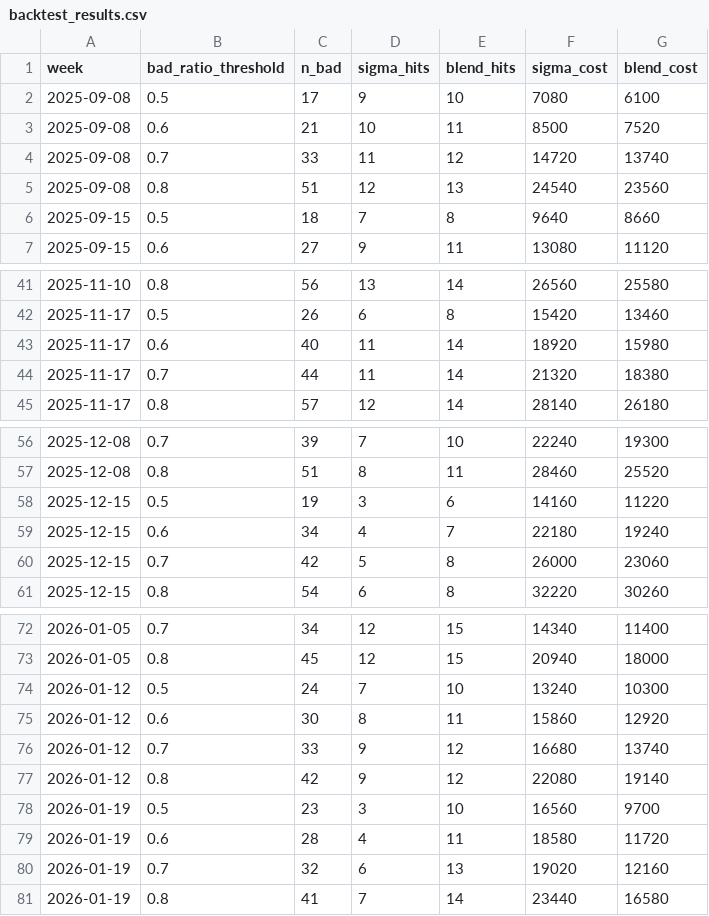
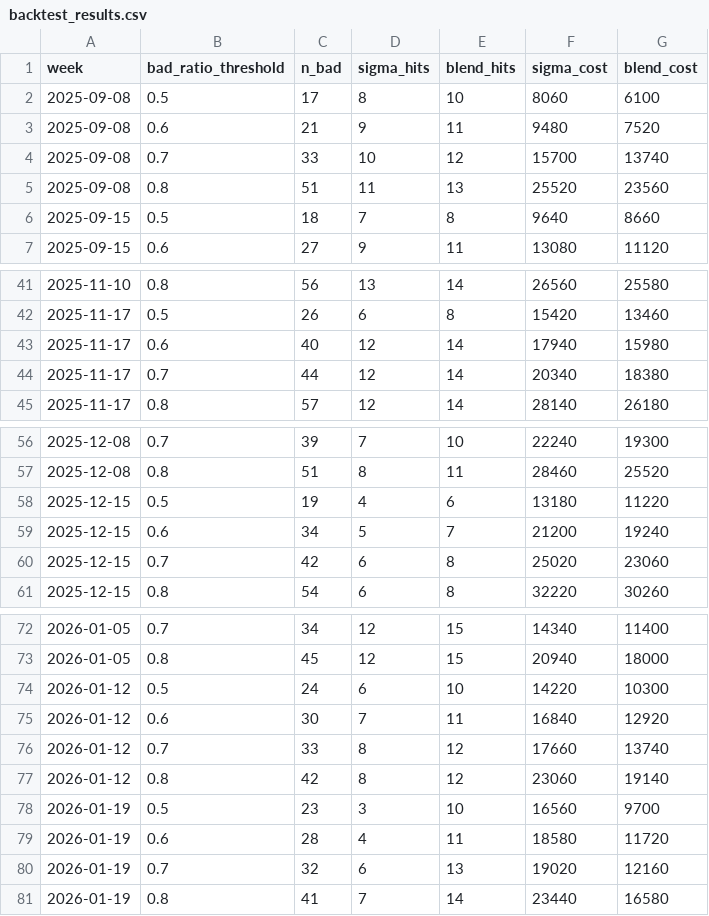
Before and after one commit to MADDYMADOX/LPDG, a CSV file: scripts/backtest_results.csv, drawn as a sheet; only a part is shown, gaps mark what is left out.

```diff
--- a/scripts/backtest_results.csv
+++ b/scripts/backtest_results.csv
@@ -1,6 +1,6 @@
 week,bad_ratio_threshold,n_bad,sigma_hits,blend_hits,sigma_cost,blend_cost
-2025-09-08,0.5,17,9,10,7080,6100
-2025-09-08,0.6,21,10,11,8500,7520
-2025-09-08,0.7,33,11,12,14720,13740
-2025-09-08,0.8,51,12,13,24540,23560
+2025-09-08,0.5,17,8,10,8060,6100
+2025-09-08,0.6,21,9,11,9480,7520
+2025-09-08,0.7,33,10,12,15700,13740
+2025-09-08,0.8,51,11,13,25520,23560
 2025-09-15,0.5,18,7,8,9640,8660
@@ -42,4 +42,4 @@ week,bad_ratio_threshold,n_bad,sigma_hits,blend_hits,sigma_cost,blend_cost
 2025-11-17,0.5,26,6,8,15420,13460
-2025-11-17,0.6,40,11,14,18920,15980
-2025-11-17,0.7,44,11,14,21320,18380
+2025-11-17,0.6,40,12,14,17940,15980
+2025-11-17,0.7,44,12,14,20340,18380
 2025-11-17,0.8,57,12,14,28140,26180
@@ -57,5 +57,5 @@ week,bad_ratio_threshold,n_bad,sigma_hits,blend_hits,sigma_cost,blend_cost
 2025-12-08,0.8,51,8,11,28460,25520
-2025-12-15,0.5,19,3,6,14160,11220
-2025-12-15,0.6,34,4,7,22180,19240
-2025-12-15,0.7,42,5,8,26000,23060
+2025-12-15,0.5,19,4,6,13180,11220
+2025-12-15,0.6,34,5,7,21200,19240
+2025-12-15,0.7,42,6,8,25020,23060
 2025-12-15,0.8,54,6,8,32220,30260
@@ -73,6 +73,6 @@ week,bad_ratio_threshold,n_bad,sigma_hits,blend_hits,sigma_cost,blend_cost
 2026-01-05,0.8,45,12,15,20940,18000
-2026-01-12,0.5,24,7,10,13240,10300
-2026-01-12,0.6,30,8,11,15860,12920
-2026-01-12,0.7,33,9,12,16680,13740
-2026-01-12,0.8,42,9,12,22080,19140
+2026-01-12,0.5,24,6,10,14220,10300
+2026-01-12,0.6,30,7,11,16840,12920
+2026-01-12,0.7,33,8,12,17660,13740
+2026-01-12,0.8,42,8,12,23060,19140
 2026-01-19,0.5,23,3,10,16560,9700
```
Also changed, not shown: 10 other files.
